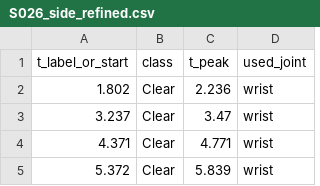
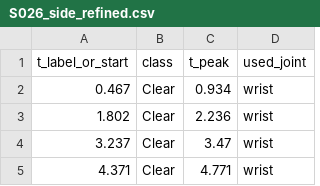
Before and after one commit to Castlehana/Badminton, a CSV file: MP_project/dataset/events/S026_side_refined.csv, drawn as a sheet; only a part is shown; the shorter side is filled out with more unchanged rows; the diff names each change by its address in the sheet, - before the commit and + after, or states it on an @@ line.

```diff
--- a/MP_project/dataset/events/S026_side_refined.csv
+++ b/MP_project/dataset/events/S026_side_refined.csv
+row 2: 0.467 | Clear | 0.934 | wrist
```
Also changed, not shown: MP_project/dataset/events/S010_side_refined.csv, MP_project/dataset/events/S018_side_refined.csv, 41 other files.
